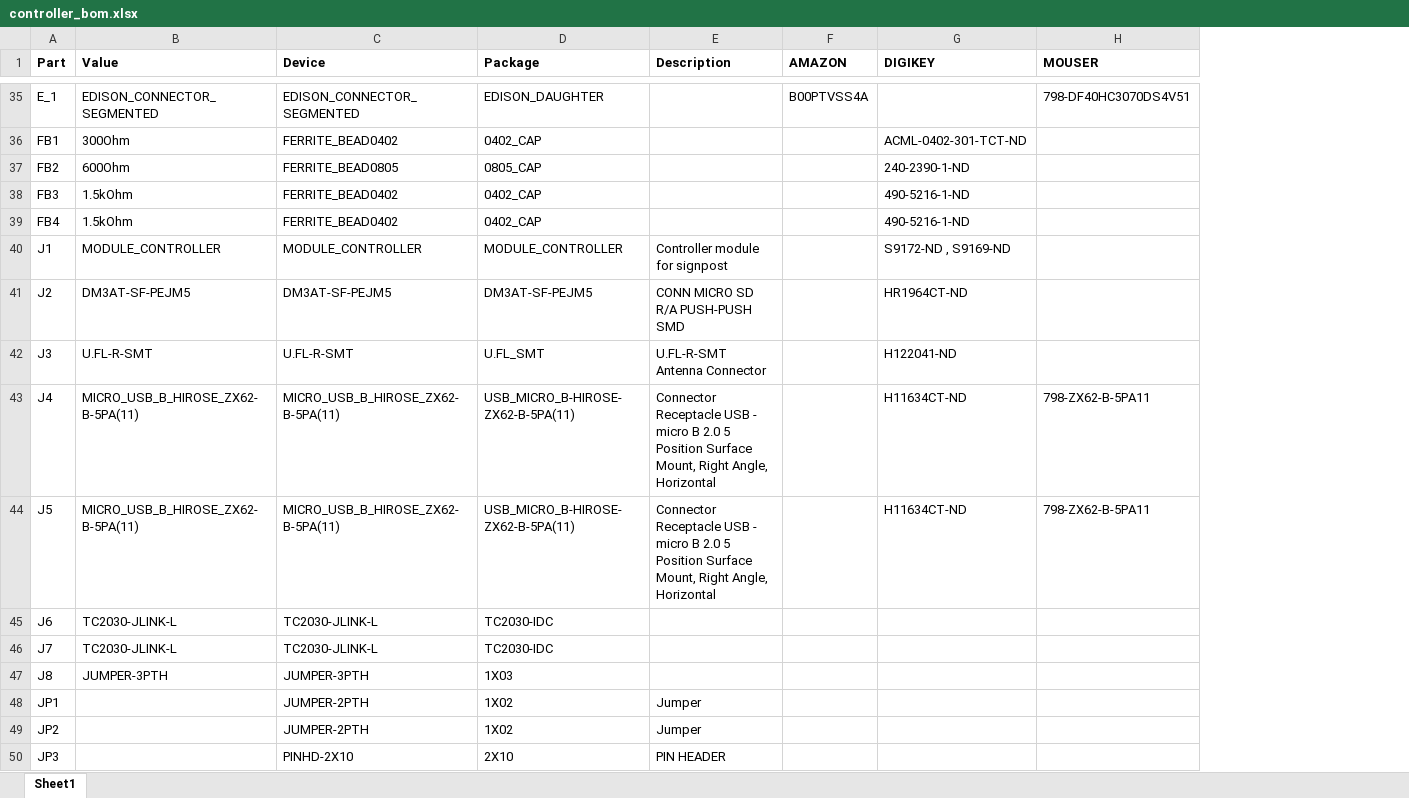
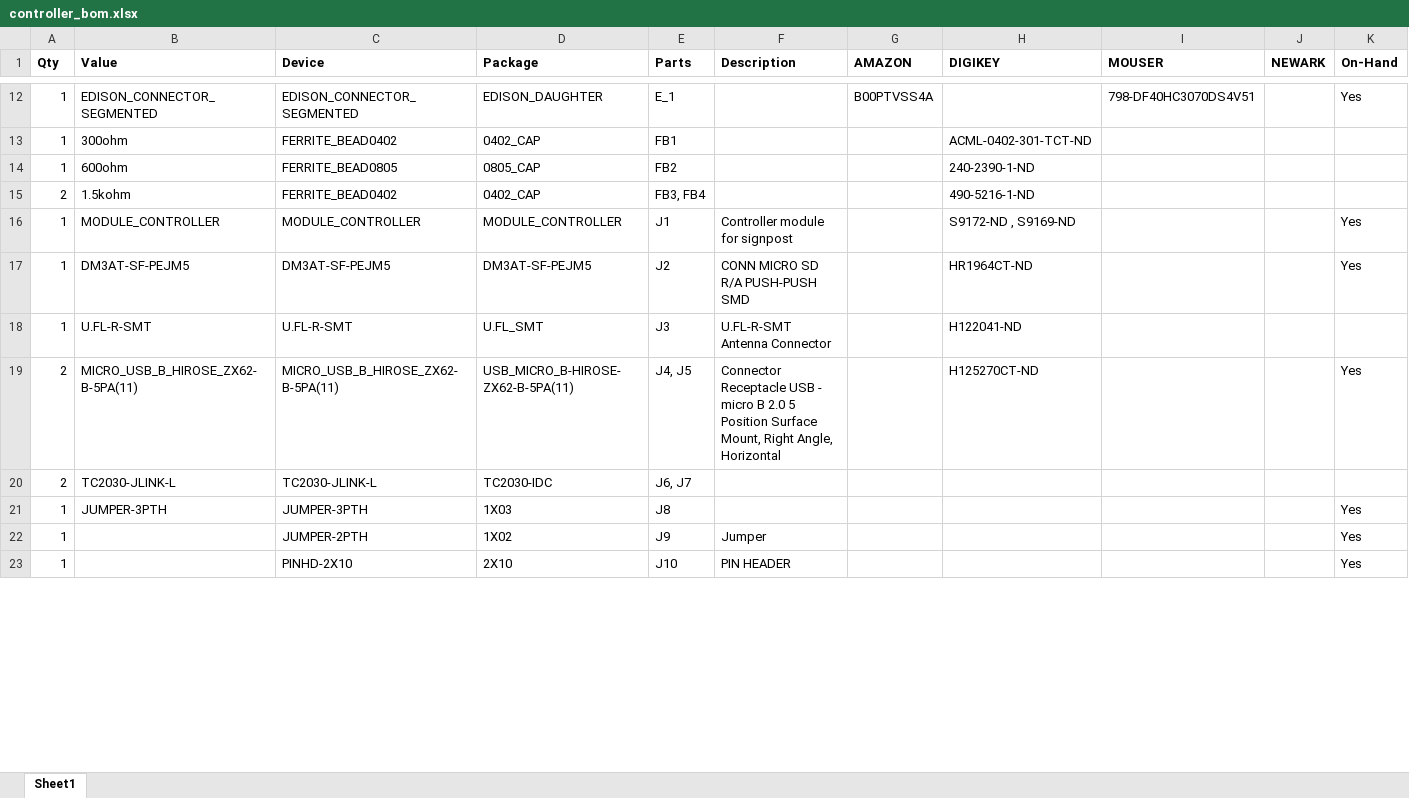
Before and after one commit to lab11/signpost, an Excel workbook: hardware/controller/rev_a/controller_bom.xlsx, sheet Sheet1, drawn as a sheet; only a part is shown, gaps mark what is left out; values as stored, in another font and other column widths than the file's, no borders; removed rows and columns are numbered as before the commit, all else as after; the diff covers the shown part only; the diff names each change by its address in the sheet, - before the commit and + after, or states it on an @@ line.

Commit message:
Renamed parts a tiny bit
Added a resistor for PWRBTN#

U6 didn't exist

```diff
--- a/hardware/controller/rev_a/controller_bom.xlsx (sheet Sheet1)
+++ b/hardware/controller/rev_a/controller_bom.xlsx (sheet Sheet1)
-column A (Part), rows 35-38: E_1 | FB1 | FB2 | FB3; rows 40-43: J1 | J2 | J3 | J4; rows 46-48: J7 | J8 | JP1; row 50: JP3
+column A (Qty), rows 12-23: 1 | 1 | 1 | 2 | 1 | 1 | 1 | 2 | 2 | 1 | 1 | 1
+column E (Parts), rows 12-23: E_1 | FB1 | FB2 | FB3, FB4 | J1 | J2 | J3 | J4, J5 | J6, J7 | J8 | J9 | J10
+column J (NEWARK), empty
+column K (On-Hand), rows 12-23: Yes |  |  |  | Yes | Yes |  | Yes |  | Yes | Yes | Yes
-B13 (Value): 300Ohm
+B13 (Value): 300ohm
-B14 (Value): 600Ohm
+B14 (Value): 600ohm
-B15 (Value): 1.5kOhm
+B15 (Value): 1.5kohm
-row 39: FB4 | 1.5kOhm | FERRITE_BEAD0402 | 0402_CAP |  |  | 490-5216-1-ND
-H19 (DIGIKEY): H11634CT-ND
+H19 (DIGIKEY): H125270CT-ND
-I19 (MOUSER): 798-ZX62-B-5PA11
+I19 (MOUSER): (empty)
-row 44: J5 | MICRO_USB_B_HIROSE_ZX62-B-5PA(11) | MICRO_USB_B_HIROSE_ZX62-B-5PA(11) | USB_MICRO_B-HIROSE-ZX62-B-5PA(11) | Connector Receptacle USB - micro B 2.0 5 Position Surface Mount, Right Angle, Horizontal |  | H11634CT-ND | 798-ZX62-B-5PA11
-row 45: J6 | TC2030-JLINK-L | TC2030-JLINK-L | TC2030-IDC
-row 49: JP2 |  | JUMPER-2PTH | 1X02 | Jumper
```
Also changed, not shown: 1 added row, 45 removed rows, 1 moved row and 8 edited cells elsewhere in this sheet, 4 other files.
